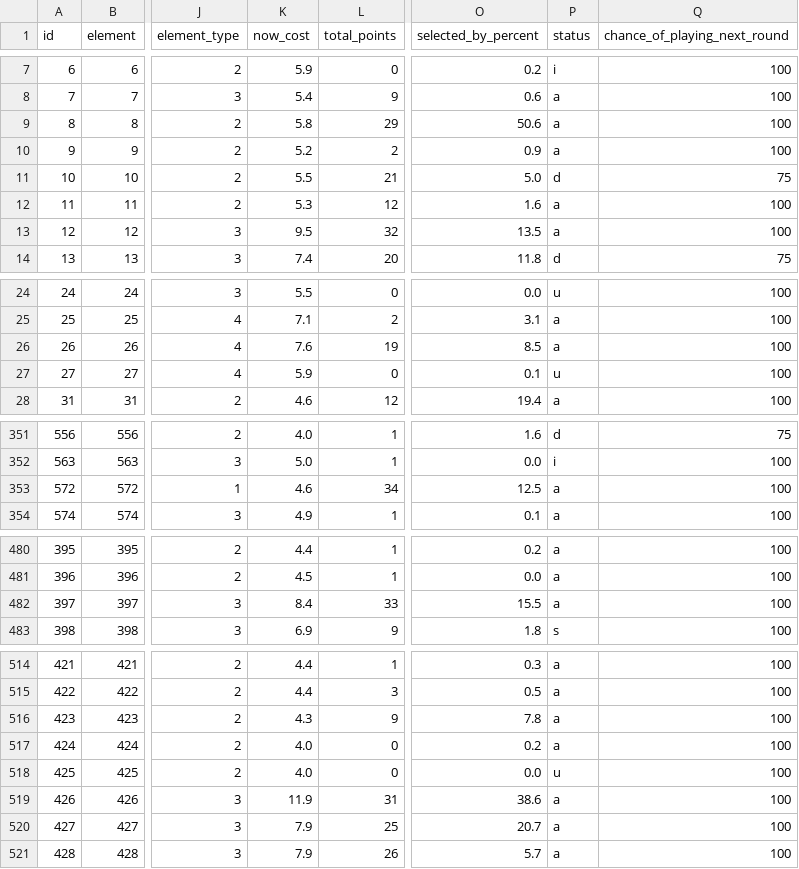
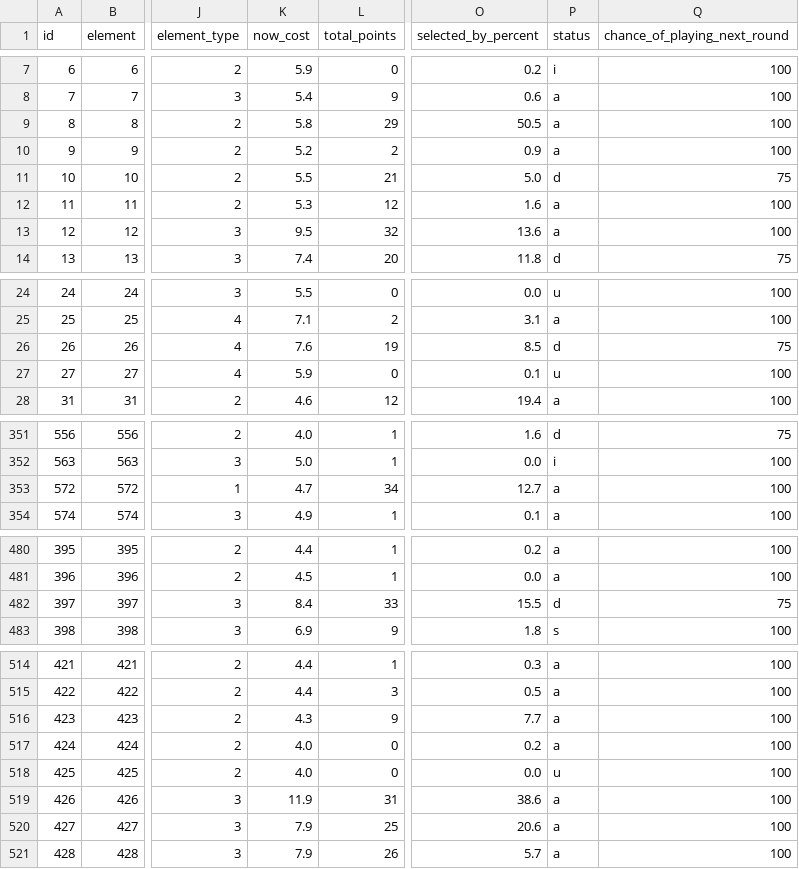
Before and after one commit to OmarN-Mukhtar/FantasyManager, a CSV file: data/players.csv, drawn as a sheet; only a part is shown, gaps mark what is left out; the diff covers the shown part only; the diff names each change by its address in the sheet, - before the commit and + after, or states it on an @@ line.

```diff
--- a/data/players.csv
+++ b/data/players.csv
-O9 (selected_by_percent): 50.6
+O9 (selected_by_percent): 50.5
-O13 (selected_by_percent): 13.5
+O13 (selected_by_percent): 13.6
-P26 (status): a
+P26 (status): d
-Q26 (chance_of_playing_next_round): 100
+Q26 (chance_of_playing_next_round): 75
-K353 (now_cost): 4.6
+K353 (now_cost): 4.7
-O353 (selected_by_percent): 12.5
+O353 (selected_by_percent): 12.7
-P482 (status): a
+P482 (status): d
-Q482 (chance_of_playing_next_round): 100
+Q482 (chance_of_playing_next_round): 75
-O516 (selected_by_percent): 7.8
+O516 (selected_by_percent): 7.7
-O520 (selected_by_percent): 20.7
+O520 (selected_by_percent): 20.6
```
Also changed, not shown: 23 edited cells elsewhere in this file, data/predictions.csv, data/sentiment_analysis.csv, 4 other files.
